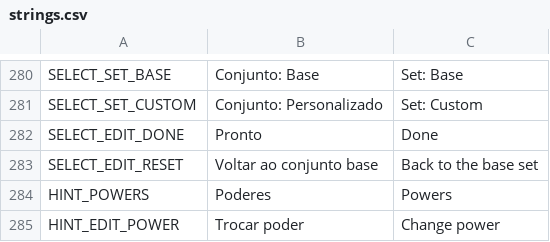
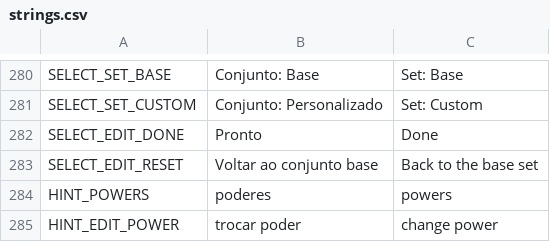
Before and after one commit to nicolasgrotto/duel-of-fates, a CSV file: localization/strings.csv, drawn as a sheet; only a part is shown, gaps mark what is left out.

Commit message:
feat(screens): list powers and techniques in selection and add the power set editor

```diff
--- a/localization/strings.csv
+++ b/localization/strings.csv
@@ -283,3 +283,3 @@ SELECT_EDIT_DONE,Pronto,Done
 SELECT_EDIT_RESET,Voltar ao conjunto base,Back to the base set
-HINT_POWERS,Poderes,Powers
-HINT_EDIT_POWER,Trocar poder,Change power
+HINT_POWERS,poderes,powers
+HINT_EDIT_POWER,trocar poder,change power
```
Also changed, not shown: 2 other files.
